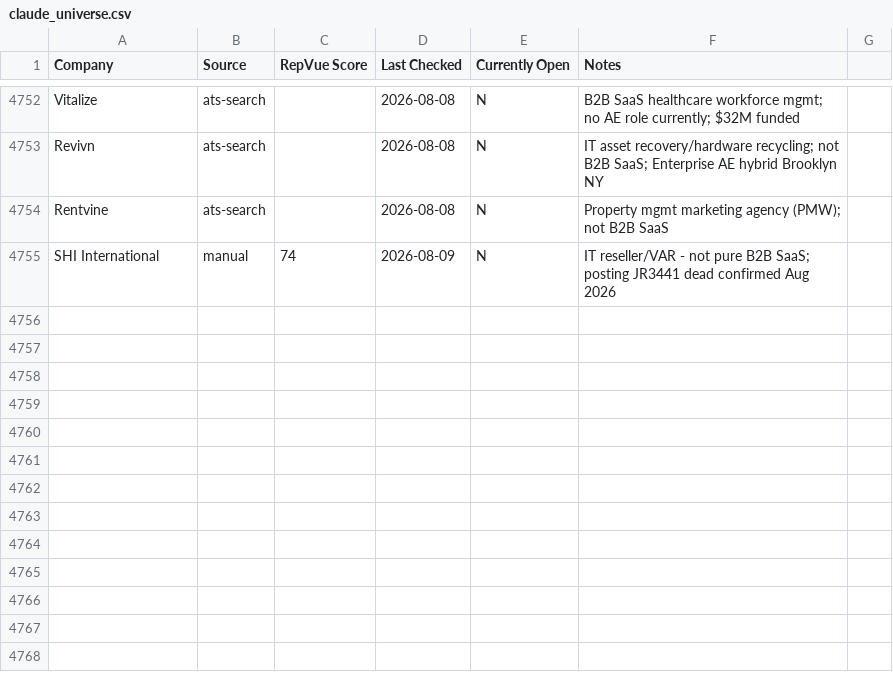
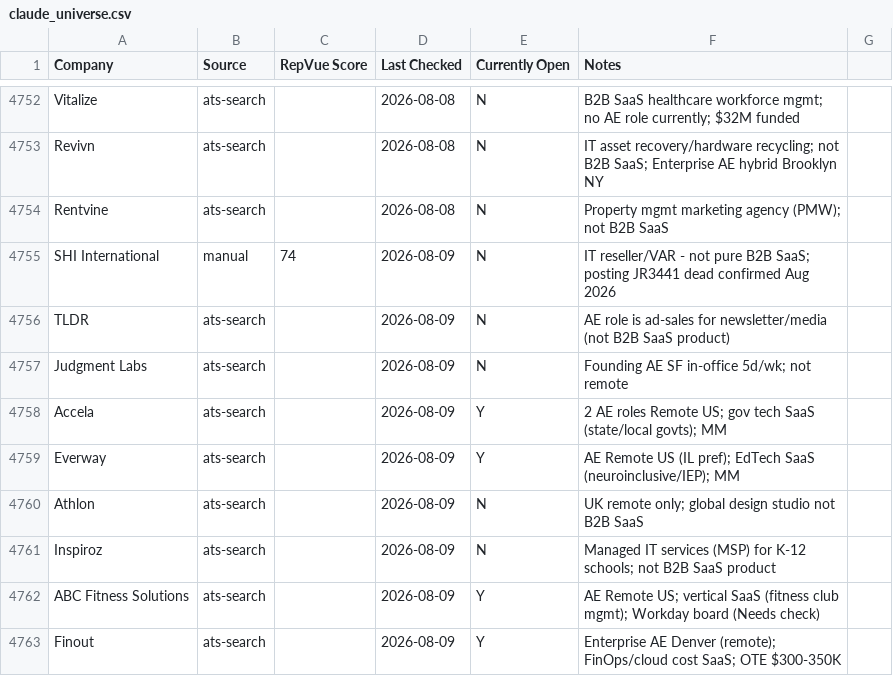
Before and after one commit to eric-hastie/remote-ae-job-hunt, a CSV file: data/claude_universe.csv, drawn as a sheet; only a part is shown, gaps mark what is left out.

```diff
--- a/data/claude_universe.csv
+++ b/data/claude_universe.csv
@@ -4755 +4755,9 @@ Rentvine,ats-search,,2026-08-08,N,Property mgmt marketing agency (PMW); not B2B
 SHI International,manual,74,2026-08-09,N,IT reseller/VAR - not pure B2B SaaS; posting JR3441 dead confirmed Aug 2026
+TLDR,ats-search,,2026-08-09,N,AE role is ad-sales for newsletter/media (not B2B SaaS product)
+Judgment Labs,ats-search,,2026-08-09,N,Founding AE SF in-office 5d/wk; not remote
+Accela,ats-search,,2026-08-09,Y,2 AE roles Remote US; gov tech SaaS (state/local govts); MM
+Everway,ats-search,,2026-08-09,Y,AE Remote US (IL pref); EdTech SaaS (neuroinclusive/IEP); MM
+Athlon,ats-search,,2026-08-09,N,UK remote only; global design studio not B2B SaaS
+Inspiroz,ats-search,,2026-08-09,N,Managed IT services (MSP) for K-12 schools; not B2B SaaS product
+ABC Fitness Solutions,ats-search,,2026-08-09,Y,AE Remote US; vertical SaaS (fitness club mgmt); Workday board (Needs check)
+Finout,ats-search,,2026-08-09,Y,Enterprise AE Denver (remote); FinOps/cloud cost SaaS; OTE $300-350K
```
Also changed, not shown: data/2026-08-09.csv, data/latest.csv, 4 other files.
